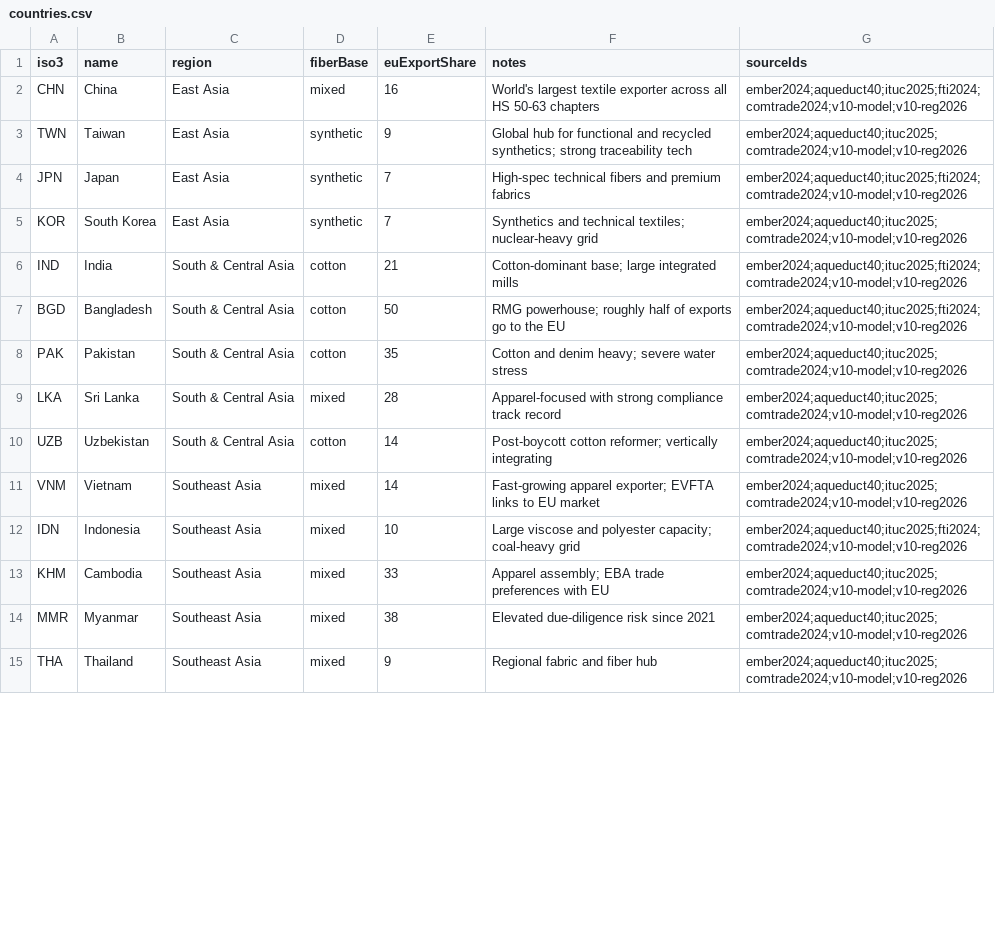
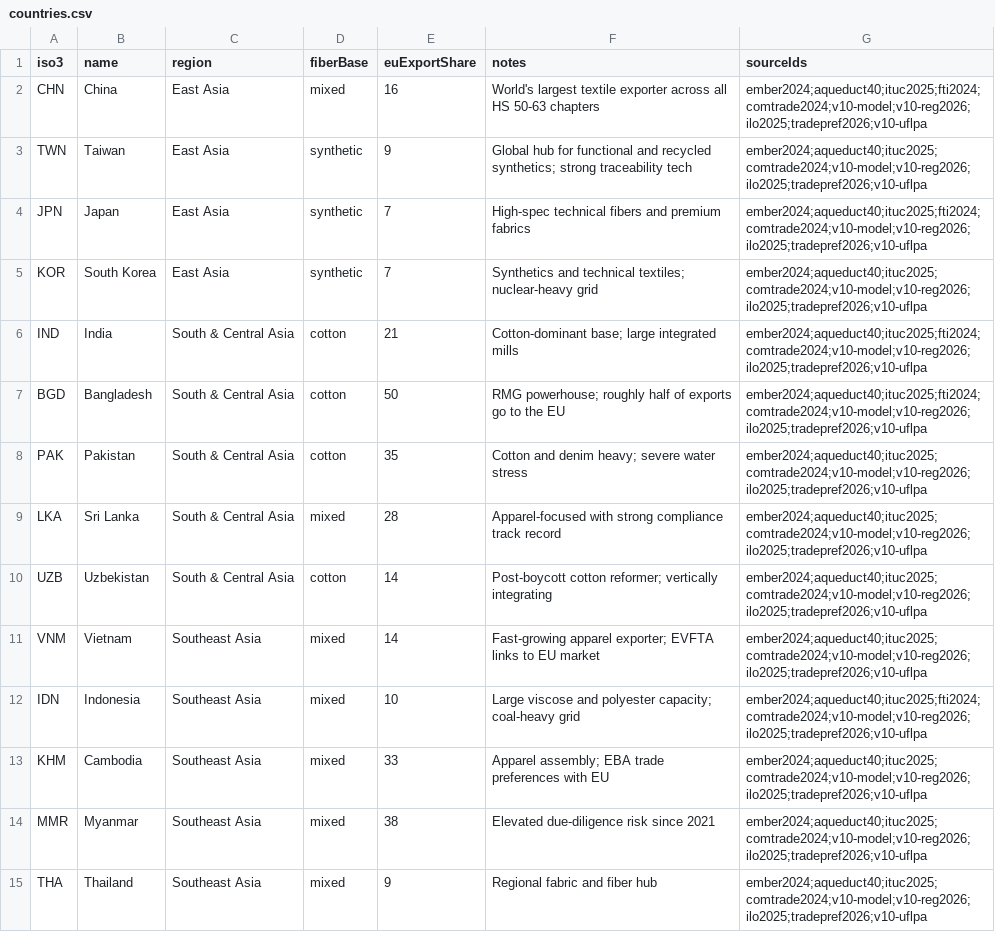
Before and after one commit to KemotRuns/vector10, a CSV file: static/data/raw/sustainability/countries.csv, drawn as a sheet; only a part is shown; the diff covers the shown part only.

```diff
--- a/static/data/raw/sustainability/countries.csv
+++ b/static/data/raw/sustainability/countries.csv
@@ -1,15 +1,15 @@
 iso3,name,region,fiberBase,euExportShare,notes,sourceIds
-CHN,China,East Asia,mixed,16,World's largest textile exporter across all HS 50-63 chapters,ember2024;aqueduct40;ituc2025;fti2024;comtrade2024;v10-model;v10-reg2026
-TWN,Taiwan,East Asia,synthetic,9,Global hub for functional and recycled synthetics; strong traceability tech,ember2024;aqueduct40;ituc2025;comtrade2024;v10-model;v10-reg2026
-JPN,Japan,East Asia,synthetic,7,High-spec technical fibers and premium fabrics,ember2024;aqueduct40;ituc2025;fti2024;comtrade2024;v10-model;v10-reg2026
-KOR,South Korea,East Asia,synthetic,7,Synthetics and technical textiles; nuclear-heavy grid,ember2024;aqueduct40;ituc2025;comtrade2024;v10-model;v10-reg2026
-IND,India,South & Central Asia,cotton,21,Cotton-dominant base; large integrated mills,ember2024;aqueduct40;ituc2025;fti2024;comtrade2024;v10-model;v10-reg2026
-BGD,Bangladesh,South & Central Asia,cotton,50,RMG powerhouse; roughly half of exports go to the EU,ember2024;aqueduct40;ituc2025;fti2024;comtrade2024;v10-model;v10-reg2026
-PAK,Pakistan,South & Central Asia,cotton,35,Cotton and denim heavy; severe water stress,ember2024;aqueduct40;ituc2025;comtrade2024;v10-model;v10-reg2026
-LKA,Sri Lanka,South & Central Asia,mixed,28,Apparel-focused with strong compliance track record,ember2024;aqueduct40;ituc2025;comtrade2024;v10-model;v10-reg2026
-UZB,Uzbekistan,South & Central Asia,cotton,14,Post-boycott cotton reformer; vertically integrating,ember2024;aqueduct40;ituc2025;comtrade2024;v10-model;v10-reg2026
-VNM,Vietnam,Southeast Asia,mixed,14,Fast-growing apparel exporter; EVFTA links to EU market,ember2024;aqueduct40;ituc2025;comtrade2024;v10-model;v10-reg2026
-IDN,Indonesia,Southeast Asia,mixed,10,Large viscose and polyester capacity; coal-heavy grid,ember2024;aqueduct40;ituc2025;fti2024;comtrade2024;v10-model;v10-reg2026
-KHM,Cambodia,Southeast Asia,mixed,33,Apparel assembly; EBA trade preferences with EU,ember2024;aqueduct40;ituc2025;comtrade2024;v10-model;v10-reg2026
-MMR,Myanmar,Southeast Asia,mixed,38,Elevated due-diligence risk since 2021,ember2024;aqueduct40;ituc2025;comtrade2024;v10-model;v10-reg2026
-THA,Thailand,Southeast Asia,mixed,9,Regional fabric and fiber hub,ember2024;aqueduct40;ituc2025;comtrade2024;v10-model;v10-reg2026
+CHN,China,East Asia,mixed,16,World's largest textile exporter across all HS 50-63 chapters,ember2024;aqueduct40;ituc2025;fti2024;comtrade2024;v10-model;v10-reg2026;ilo2025;tradepref2026;v10-uflpa
+TWN,Taiwan,East Asia,synthetic,9,Global hub for functional and recycled synthetics; strong traceability tech,ember2024;aqueduct40;ituc2025;comtrade2024;v10-model;v10-reg2026;ilo2025;tradepref2026;v10-uflpa
+JPN,Japan,East Asia,synthetic,7,High-spec technical fibers and premium fabrics,ember2024;aqueduct40;ituc2025;fti2024;comtrade2024;v10-model;v10-reg2026;ilo2025;tradepref2026;v10-uflpa
+KOR,South Korea,East Asia,synthetic,7,Synthetics and technical textiles; nuclear-heavy grid,ember2024;aqueduct40;ituc2025;comtrade2024;v10-model;v10-reg2026;ilo2025;tradepref2026;v10-uflpa
+IND,India,South & Central Asia,cotton,21,Cotton-dominant base; large integrated mills,ember2024;aqueduct40;ituc2025;fti2024;comtrade2024;v10-model;v10-reg2026;ilo2025;tradepref2026;v10-uflpa
+BGD,Bangladesh,South & Central Asia,cotton,50,RMG powerhouse; roughly half of exports go to the EU,ember2024;aqueduct40;ituc2025;fti2024;comtrade2024;v10-model;v10-reg2026;ilo2025;tradepref2026;v10-uflpa
+PAK,Pakistan,South & Central Asia,cotton,35,Cotton and denim heavy; severe water stress,ember2024;aqueduct40;ituc2025;comtrade2024;v10-model;v10-reg2026;ilo2025;tradepref2026;v10-uflpa
+LKA,Sri Lanka,South & Central Asia,mixed,28,Apparel-focused with strong compliance track record,ember2024;aqueduct40;ituc2025;comtrade2024;v10-model;v10-reg2026;ilo2025;tradepref2026;v10-uflpa
+UZB,Uzbekistan,South & Central Asia,cotton,14,Post-boycott cotton reformer; vertically integrating,ember2024;aqueduct40;ituc2025;comtrade2024;v10-model;v10-reg2026;ilo2025;tradepref2026;v10-uflpa
+VNM,Vietnam,Southeast Asia,mixed,14,Fast-growing apparel exporter; EVFTA links to EU market,ember2024;aqueduct40;ituc2025;comtrade2024;v10-model;v10-reg2026;ilo2025;tradepref2026;v10-uflpa
+IDN,Indonesia,Southeast Asia,mixed,10,Large viscose and polyester capacity; coal-heavy grid,ember2024;aqueduct40;ituc2025;fti2024;comtrade2024;v10-model;v10-reg2026;ilo2025;tradepref2026;v10-uflpa
+KHM,Cambodia,Southeast Asia,mixed,33,Apparel assembly; EBA trade preferences with EU,ember2024;aqueduct40;ituc2025;comtrade2024;v10-model;v10-reg2026;ilo2025;tradepref2026;v10-uflpa
+MMR,Myanmar,Southeast Asia,mixed,38,Elevated due-diligence risk since 2021,ember2024;aqueduct40;ituc2025;comtrade2024;v10-model;v10-reg2026;ilo2025;tradepref2026;v10-uflpa
+THA,Thailand,Southeast Asia,mixed,9,Regional fabric and fiber hub,ember2024;aqueduct40;ituc2025;comtrade2024;v10-model;v10-reg2026;ilo2025;tradepref2026;v10-uflpa
```
Also changed, not shown: 29 edited cells elsewhere in this file, 19 other files.
